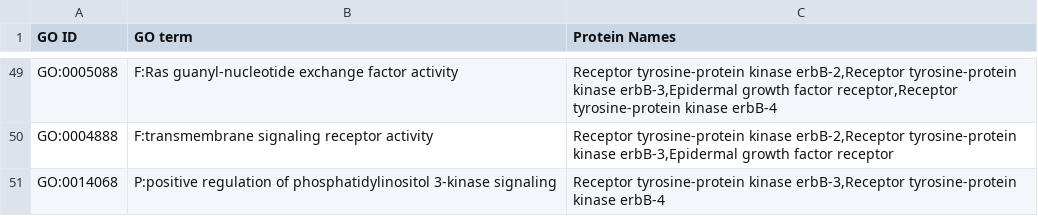
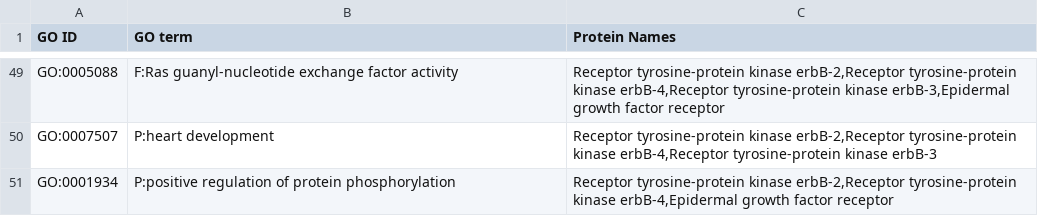
Before and after one commit to nathanieljevans/BMI665, a CSV file: HW3/data/common_ids-commonto2proteins.csv, drawn as a sheet; only a part is shown, gaps mark what is left out; the diff covers the shown part only; the diff names each change by its address in the sheet, - before the commit and + after, or states it on an @@ line.

```diff
--- a/HW3/data/common_ids-commonto2proteins.csv
+++ b/HW3/data/common_ids-commonto2proteins.csv
-C49 (Protein Names): …tyrosine-protein kinase erbB-3,Epidermal growth factor receptor,Receptor tyrosine-protein kinase erbB-4
+C49 (Protein Names): …tyrosine-protein kinase erbB-4,Receptor tyrosine-protein kinase erbB-3,Epidermal growth factor receptor
@@ row 50 moved to row 7: GO:0004888 @@
+row 50: GO:0007507 | P:heart development | Receptor tyrosine-protein kinase erbB-2,Receptor tyrosine-protein kinase erbB-4,Receptor tyrosine-protein kinase erbB-3
-A51 (GO ID): GO:0014068
+A51 (GO ID): GO:0001934
-B51 (GO term): …regulation of phosphatidylinositol 3-kinase signaling
+B51 (GO term): …regulation of protein phosphorylation
-C51 (Protein Names): …tyrosine-protein kinase erbB-3,Receptor tyrosine-protein kinase erbB-4
+C51 (Protein Names): …tyrosine-protein kinase erbB-2,Receptor tyrosine-protein kinase erbB-4,Epidermal growth factor receptor
```
Also changed, not shown: 23 added rows, 24 removed rows, 15 moved rows and 2 edited cells elsewhere in this file, HW3/data/common_ids-commontoall.csv, 1 other file.
